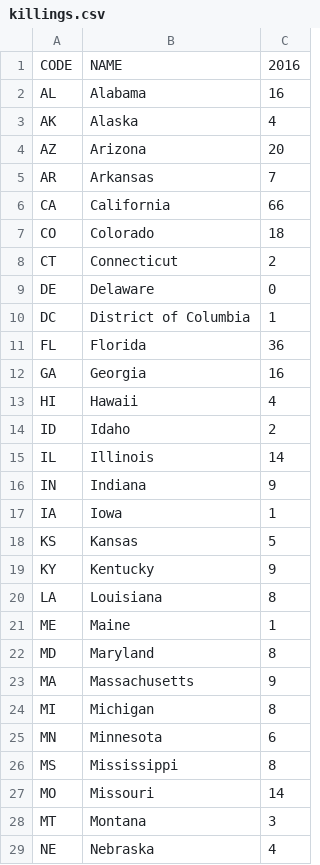
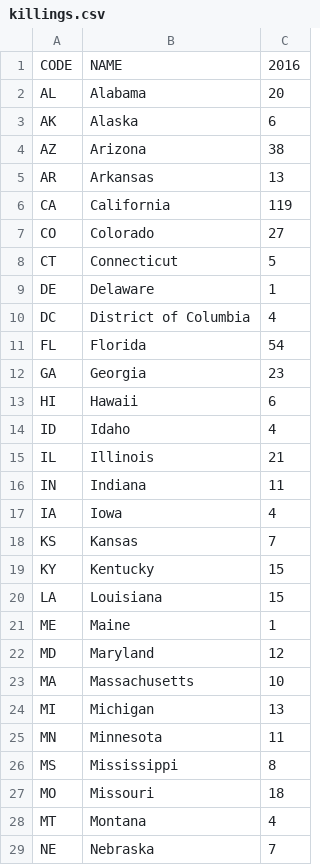
Before and after one commit to campaignzero/campaign-zero-widget, a CSV file: app/killings.csv, drawn as a sheet; only a part is shown; the diff covers the shown part only.

Commit message:
Update killings.csv

```diff
--- a/app/killings.csv
+++ b/app/killings.csv
@@ -1,29 +1,29 @@
 CODE,NAME,2016
-AL,Alabama,16
-AK,Alaska,4
-AZ,Arizona,20
-AR,Arkansas,7
-CA,California,66
-CO,Colorado,18
-CT,Connecticut,2
-DE,Delaware,0
-DC,District of Columbia,1
-FL,Florida,36
-GA,Georgia,16
-HI,Hawaii,4
-ID,Idaho,2
-IL,Illinois,14
-IN,Indiana,9
-IA,Iowa,1
-KS,Kansas,5
-KY,Kentucky,9
-LA,Louisiana,8
+AL,Alabama,20
+AK,Alaska,6
+AZ,Arizona,38
+AR,Arkansas,13
+CA,California,119
+CO,Colorado,27
+CT,Connecticut,5
+DE,Delaware,1
+DC,District of Columbia,4
+FL,Florida,54
+GA,Georgia,23
+HI,Hawaii,6
+ID,Idaho,4
+IL,Illinois,21
+IN,Indiana,11
+IA,Iowa,4
+KS,Kansas,7
+KY,Kentucky,15
+LA,Louisiana,15
 ME,Maine,1
-MD,Maryland,8
-MA,Massachusetts,9
-MI,Michigan,8
-MN,Minnesota,6
+MD,Maryland,12
+MA,Massachusetts,10
+MI,Michigan,13
+MN,Minnesota,11
 MS,Mississippi,8
-MO,Missouri,14
-MT,Montana,3
-NE,Nebraska,4
+MO,Missouri,18
+MT,Montana,4
+NE,Nebraska,7
```
Also changed, not shown: 21 edited cells elsewhere in this file.
